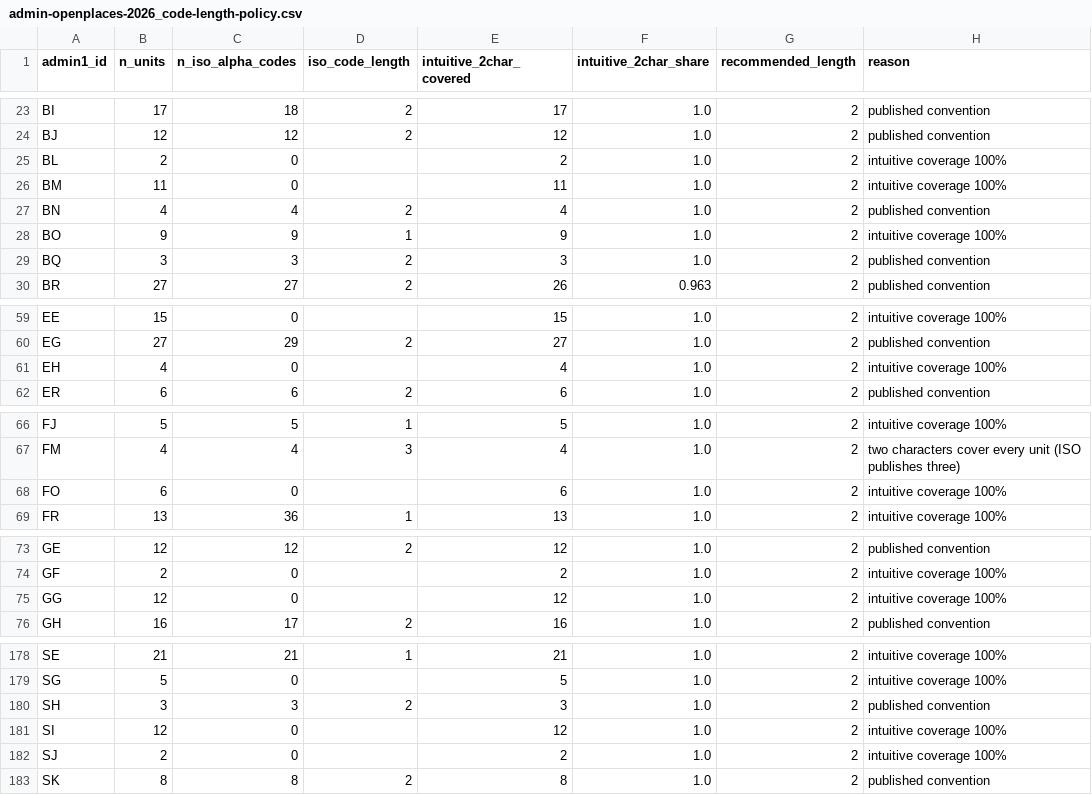
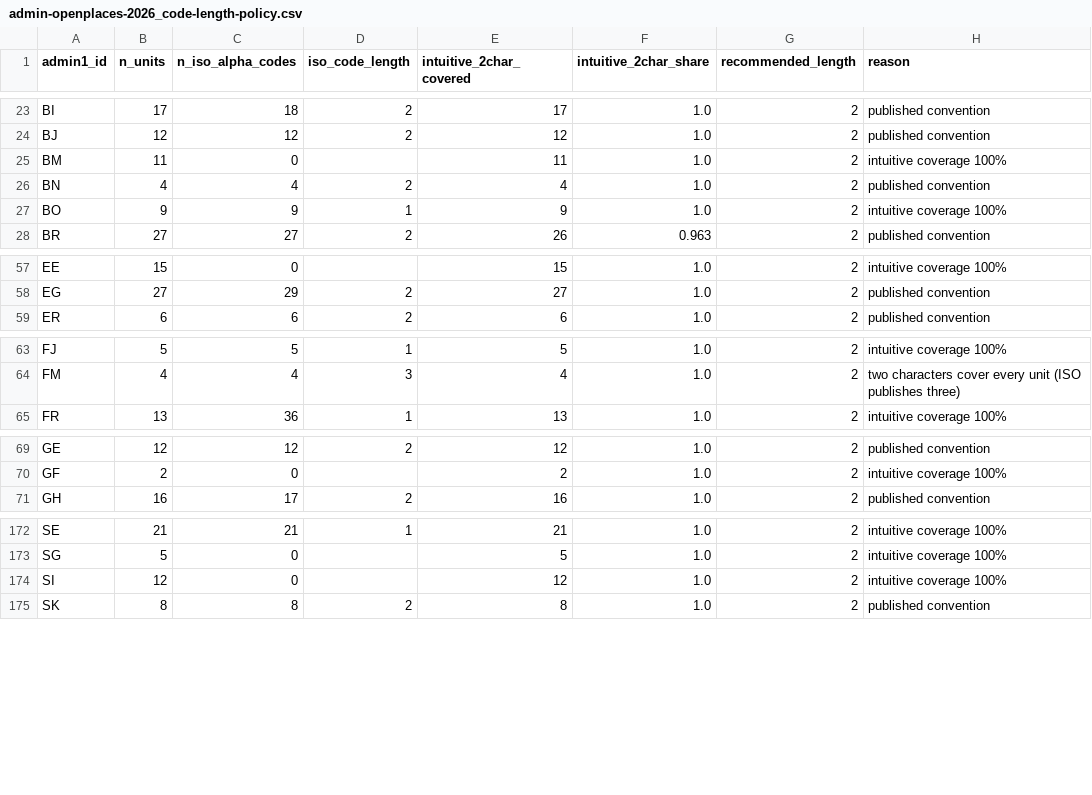
Before and after one commit to chrnolte/openplaces, a CSV file: src/openplaces/recipes/_all/admin/openplaces/2026/admin-openplaces-2026_code-length-policy.csv, drawn as a sheet; only a part is shown, gaps mark what is left out; the diff covers the shown part only; the diff names each change by its address in the sheet, - before the commit and + after, or states it on an @@ line.

Commit message:
Move the world admin spine off GADM, country by country
Adds a migration ledger, per-country spine updates, unit exclusions for
contested territory and a coalesce transform. Migrates PH, CA, JP, TR,
NL, SE and eight more; level 4 is out of scope and now wholly off GADM.

```diff
--- a/src/openplaces/recipes/_all/admin/openplaces/2026/admin-openplaces-2026_code-length-policy.csv
+++ b/src/openplaces/recipes/_all/admin/openplaces/2026/admin-openplaces-2026_code-length-policy.csv
-row 25: BL | 2 | 0 |  | 2 | 1.0 | 2 | intuitive coverage 100%
-row 29: BQ | 3 | 3 | 2 | 3 | 1.0 | 2 | published convention
-row 61: EH | 4 | 0 |  | 4 | 1.0 | 2 | intuitive coverage 100%
-row 68: FO | 6 | 0 |  | 6 | 1.0 | 2 | intuitive coverage 100%
-row 75: GG | 12 | 0 |  | 12 | 1.0 | 2 | intuitive coverage 100%
-row 180: SH | 3 | 3 | 2 | 3 | 1.0 | 2 | published convention
-row 182: SJ | 2 | 0 |  | 2 | 1.0 | 2 | intuitive coverage 100%
```
Also changed, not shown: 5 removed rows elsewhere in this file, src/openplaces/recipes/_all/admin/spine/2026/admin-spine-2026_code-sources.csv, 47 other files.
